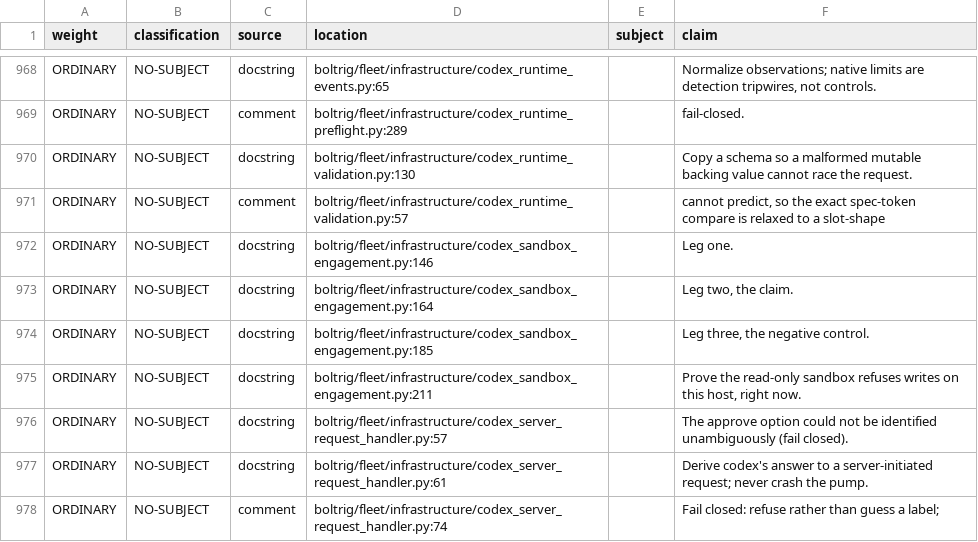
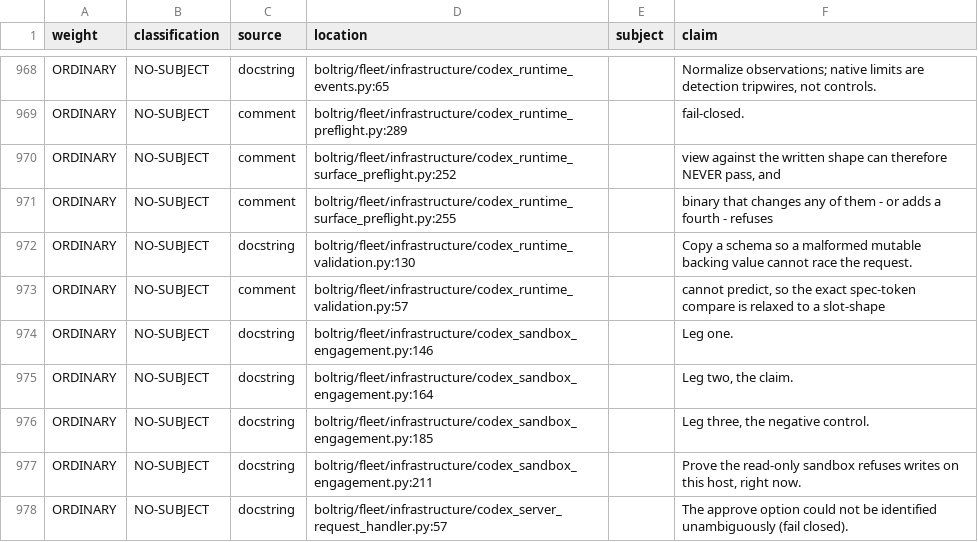
Before and after one commit to wlilley93/boltrig, a TSV file: docs/claim-inventory.tsv, drawn as a sheet; only a part is shown, gaps mark what is left out; the shorter side is filled out with more unchanged rows; the diff names each change by its address in the sheet, - before the commit and + after, or states it on an @@ line.

```diff
--- a/docs/claim-inventory.tsv
+++ b/docs/claim-inventory.tsv
+row 970: ORDINARY | NO-SUBJECT | comment | boltrig/fleet/infrastructure/codex_runtime_surface_preflight.py:252 |  | view against the written shape can therefore NEVER pass, and
+row 971: ORDINARY | NO-SUBJECT | comment | boltrig/fleet/infrastructure/codex_runtime_surface_preflight.py:255 |  | binary that changes any of them - or adds a fourth - refuses
```
Also changed, not shown: 2 other files.
